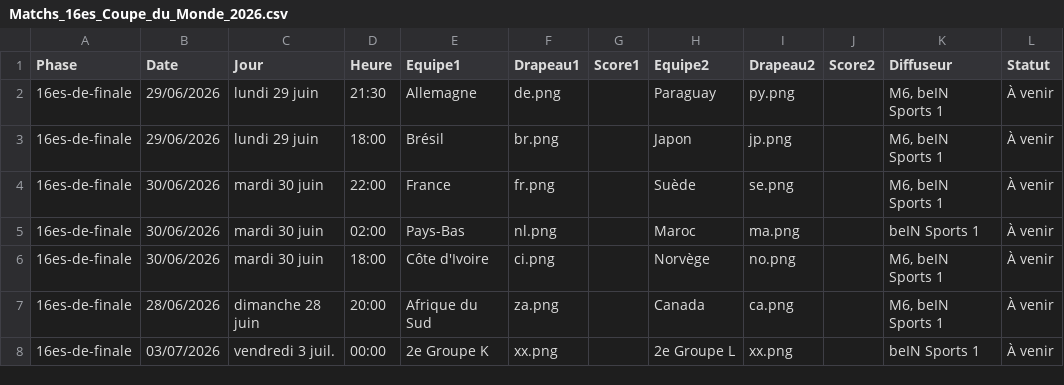
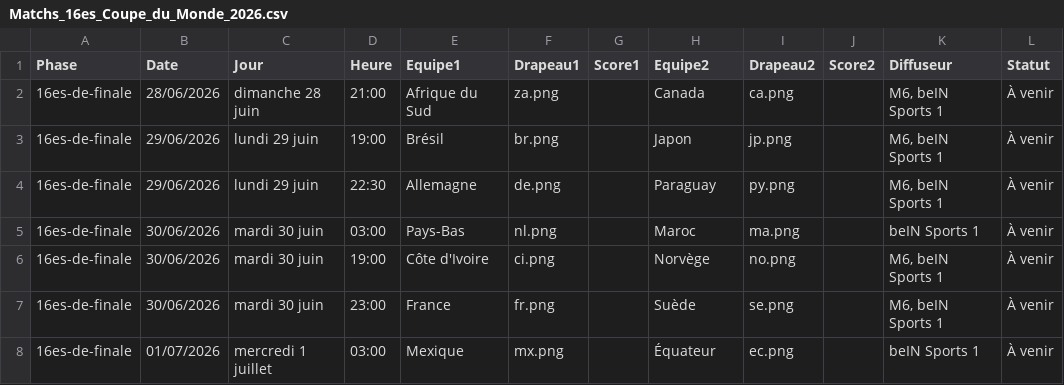
Before and after one commit to inspigraphie-hub/World26, a CSV file: data/Matchs_16es_Coupe_du_Monde_2026.csv, drawn as a sheet; only a part is shown; the diff covers the shown part only.

```diff
--- a/data/Matchs_16es_Coupe_du_Monde_2026.csv
+++ b/data/Matchs_16es_Coupe_du_Monde_2026.csv
@@ -1,8 +1,8 @@
 Phase;Date;Jour;Heure;Equipe1;Drapeau1;Score1;Equipe2;Drapeau2;Score2;Diffuseur;Statut
-16es-de-finale;29/06/2026;lundi 29 juin;21:30;Allemagne;de.png;;Paraguay;py.png;;M6, beIN Sports 1;À venir
-16es-de-finale;29/06/2026;lundi 29 juin;18:00;Brésil;br.png;;Japon;jp.png;;M6, beIN Sports 1;À venir
-16es-de-finale;30/06/2026;mardi 30 juin;22:00;France;fr.png;;Suède;se.png;;M6, beIN Sports 1;À venir
-16es-de-finale;30/06/2026;mardi 30 juin;02:00;Pays-Bas;nl.png;;Maroc;ma.png;;beIN Sports 1;À venir
-16es-de-finale;30/06/2026;mardi 30 juin;18:00;Côte d'Ivoire;ci.png;;Norvège;no.png;;M6, beIN Sports 1;À venir
-16es-de-finale;28/06/2026;dimanche 28 juin;20:00;Afrique du Sud;za.png;;Canada;ca.png;;M6, beIN Sports 1;À venir
-16es-de-finale;03/07/2026;vendredi 3 juil.;00:00;2e Groupe K;xx.png;;2e Groupe L;xx.png;;beIN Sports 1;À venir
+16es-de-finale;28/06/2026;dimanche 28 juin;21:00;Afrique du Sud;za.png;;Canada;ca.png;;M6, beIN Sports 1;À venir
+16es-de-finale;29/06/2026;lundi 29 juin;19:00;Brésil;br.png;;Japon;jp.png;;M6, beIN Sports 1;À venir
+16es-de-finale;29/06/2026;lundi 29 juin;22:30;Allemagne;de.png;;Paraguay;py.png;;M6, beIN Sports 1;À venir
+16es-de-finale;30/06/2026;mardi 30 juin;03:00;Pays-Bas;nl.png;;Maroc;ma.png;;beIN Sports 1;À venir
+16es-de-finale;30/06/2026;mardi 30 juin;19:00;Côte d'Ivoire;ci.png;;Norvège;no.png;;M6, beIN Sports 1;À venir
+16es-de-finale;30/06/2026;mardi 30 juin;23:00;France;fr.png;;Suède;se.png;;M6, beIN Sports 1;À venir
+16es-de-finale;01/07/2026;mercredi 1 juillet;03:00;Mexique;mx.png;;Équateur;ec.png;;beIN Sports 1;À venir
```
Also changed, not shown: 1 added row, 1 removed row and 45 edited cells elsewhere in this file, data/Classement.csv, data/Classement3.csv, 24 other files.
